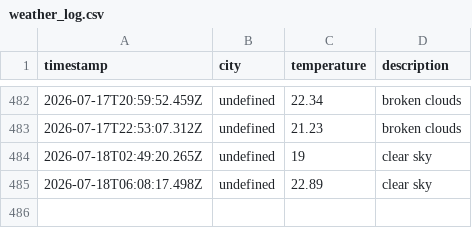
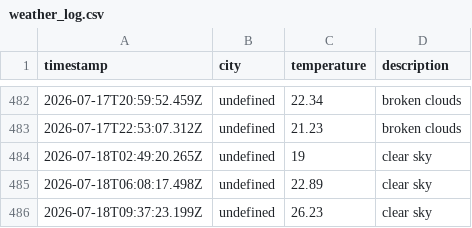
Before and after one commit to zebasaran3/Weather-app, a CSV file: data/weather_log.csv, drawn as a sheet; only a part is shown, gaps mark what is left out.

```diff
--- a/data/weather_log.csv
+++ b/data/weather_log.csv
@@ -485 +485,2 @@ timestamp,city,temperature,description
 2026-07-18T06:08:17.498Z,undefined,22.89,clear sky
+2026-07-18T09:37:23.199Z,undefined,26.23,clear sky
```
Also changed, not shown: 1 other file.
